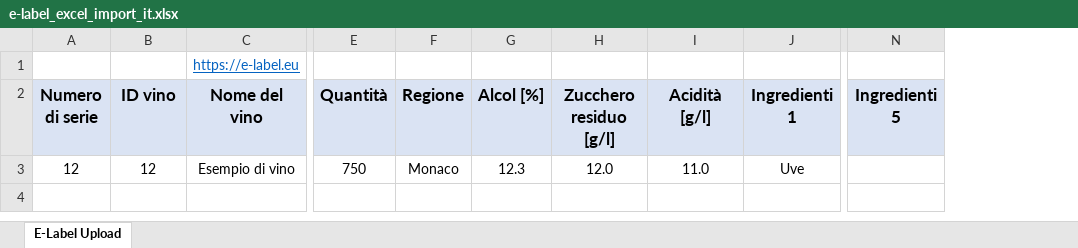
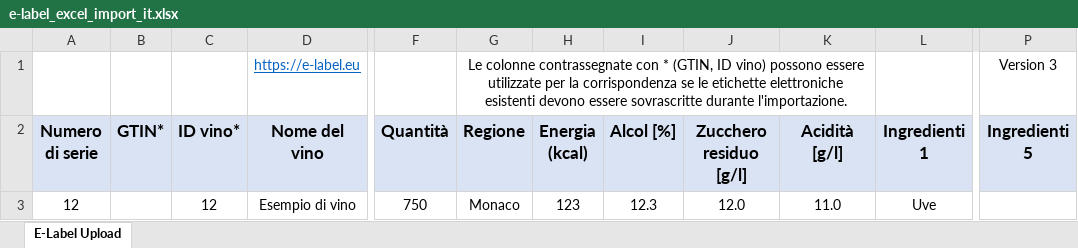
Before and after one commit to imero-de/e-label.eu, an Excel workbook: bulk-upload-templates/it/e-label_excel_import_it.xlsx, sheet E-Label Upload, drawn as a sheet; only a part is shown, gaps mark what is left out; values as stored, in another font and other column widths than the file's, no borders; charts and pictures not drawn; addresses are those after the commit; the diff names each change by its address in the sheet, - before the commit and + after, or states it on an @@ line.

```diff
--- a/bulk-upload-templates/it/e-label_excel_import_it.xlsx (sheet E-Label Upload)
+++ b/bulk-upload-templates/it/e-label_excel_import_it.xlsx (sheet E-Label Upload)
+column B (GTIN*), empty
+column H (Energia (kcal)), row 3: 123
-G1 (Regione): (empty)
+G1 (Regione): Le colonne contrassegnate con * (GTIN, ID vino) possono essere utilizzate per la corrispondenza se le etichette elettroniche esistenti devono essere sovrascritte durante l'importazione.
+G1:K1 merged
-P1 (Ingredienti 5): (empty)
+P1 (Ingredienti 5): Version 3
-C2: ID vino
+C2: ID vino*
```
Also changed, not shown: charts or pictures, bulk-upload-templates/en/e-label_excel_import_en.xlsx, bulk-upload-templates/es/e-label_excel_import_es.xlsx, 5 other files.
